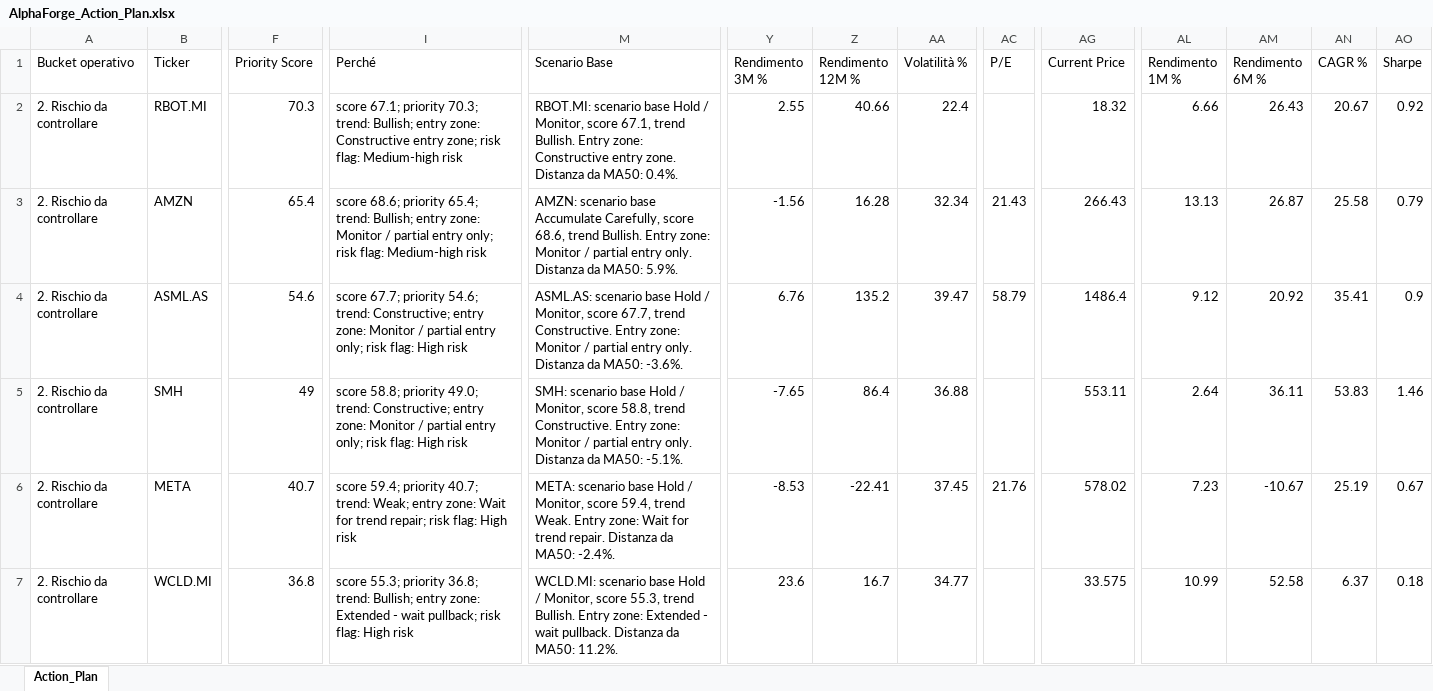
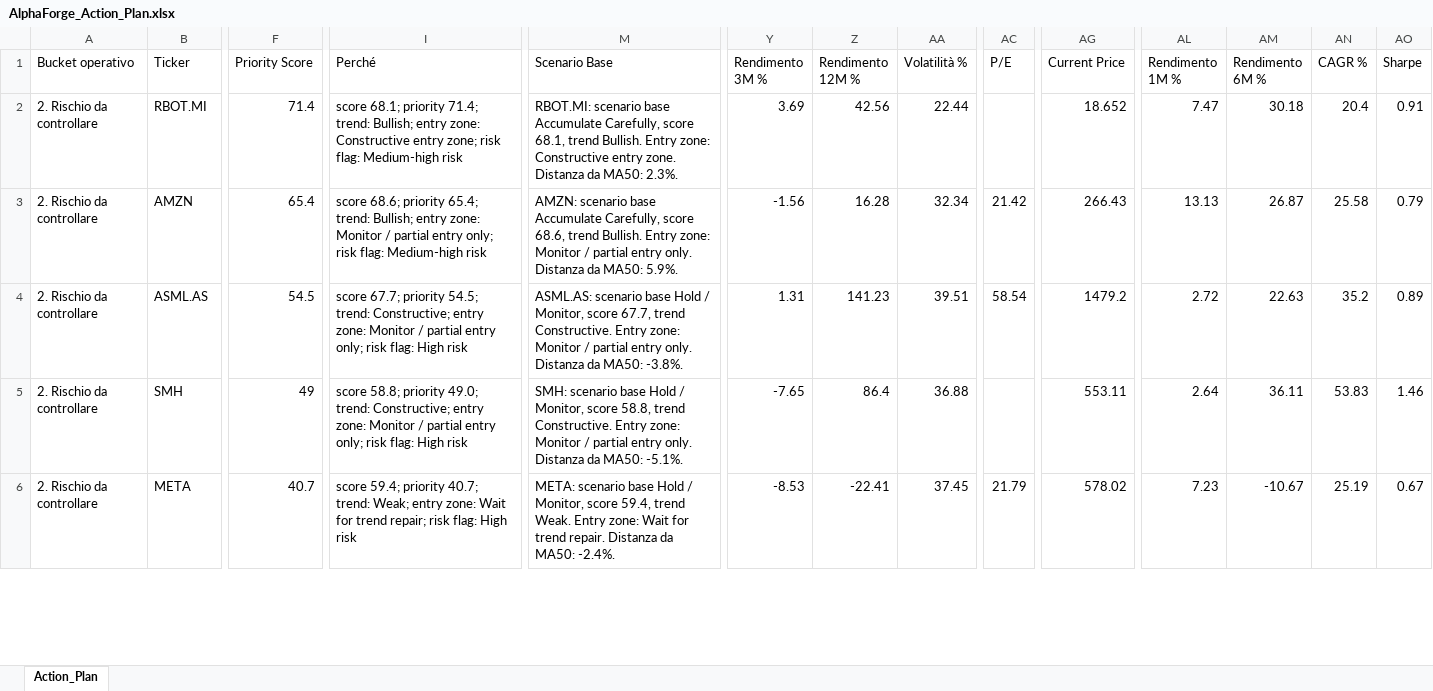
Before and after one commit to mirkomazzacuva/etf-intelligence-agent, an Excel workbook: AlphaForge_Action_Plan.xlsx, sheet Action_Plan, drawn as a sheet; only a part is shown, gaps mark what is left out; values as stored, in another font and other column widths than the file's, no borders; removed rows and columns are numbered as before the commit, all else as after; rows hold the shown columns only; the diff covers the shown part only; the diff names each change by its address in the sheet, - before the commit and + after, or states it on an @@ line.

```diff
--- a/AlphaForge_Action_Plan.xlsx (sheet Action_Plan)
+++ b/AlphaForge_Action_Plan.xlsx (sheet Action_Plan)
-F2 (Priority Score): 70.3
+F2 (Priority Score): 71.4
-I2 (Perché): score 67.1; priority 70.3; trend: Bullish;…
+I2 (Perché): score 68.1; priority 71.4; trend: Bullish;…
-M2 (Scenario Base): …scenario base Hold / Monitor, score 67.1, trend Bullish. Entry zone: Constructive entry zone. Distanza da MA50: 0.4%.
+M2 (Scenario Base): …scenario base Accumulate Carefully, score 68.1, trend Bullish. Entry zone: Constructive entry zone. Distanza da MA50: 2.3%.
-Y2 (Rendimento 3M %): 2.55
+Y2 (Rendimento 3M %): 3.69
-Z2 (Rendimento 12M %): 40.66
+Z2 (Rendimento 12M %): 42.56
-AA2 (Volatilità %): 22.4
+AA2 (Volatilità %): 22.44
-AG2 (Current Price): 18.32
+AG2 (Current Price): 18.652
-AL2 (Rendimento 1M %): 6.66
+AL2 (Rendimento 1M %): 7.47
-AM2 (Rendimento 6M %): 26.43
+AM2 (Rendimento 6M %): 30.18
-AN2 (CAGR %): 20.67
+AN2 (CAGR %): 20.4
-AO2 (Sharpe): 0.92
+AO2 (Sharpe): 0.91
-AC3 (P/E): 21.43
+AC3 (P/E): 21.42
-F4 (Priority Score): 54.6
+F4 (Priority Score): 54.5
-I4 (Perché): …67.7; priority 54.6; trend: Constructive;…
+I4 (Perché): …67.7; priority 54.5; trend: Constructive;…
-M4 (Scenario Base): …da MA50: -3.6%.
+M4 (Scenario Base): …da MA50: -3.8%.
-Y4 (Rendimento 3M %): 6.76
+Y4 (Rendimento 3M %): 1.31
-Z4 (Rendimento 12M %): 135.2
+Z4 (Rendimento 12M %): 141.23
-AA4 (Volatilità %): 39.47
+AA4 (Volatilità %): 39.51
-AC4 (P/E): 58.79
+AC4 (P/E): 58.54
-AG4 (Current Price): 1486.4
+AG4 (Current Price): 1479.2
-AL4 (Rendimento 1M %): 9.12
+AL4 (Rendimento 1M %): 2.72
-AM4 (Rendimento 6M %): 20.92
+AM4 (Rendimento 6M %): 22.63
-AN4 (CAGR %): 35.41
+AN4 (CAGR %): 35.2
-AO4 (Sharpe): 0.9
+AO4 (Sharpe): 0.89
-AC6 (P/E): 21.76
+AC6 (P/E): 21.79
-row 7: 2. Rischio da controllare | WCLD.MI | 36.8 | score 55.3; priority 36.8; trend: Bullish; entry zone: Extended - wait pullback; risk flag: High risk | WCLD.MI: scenario base Hold / Monitor, score 55.3, trend Bullish. Entry zone: Extended - wait pullback. Distanza da MA50: 11.2%. | 23.6 | 16.7 | 34.77 |  | 33.575 | 10.99 | 52.58 | 6.37 | 0.18
```
Also changed, not shown: 3 added rows, 2 removed rows and 204 edited cells elsewhere in this sheet, AlphaForge_Insights.xlsx, AlphaForge_Watchlist.xlsx, 26 other files.
